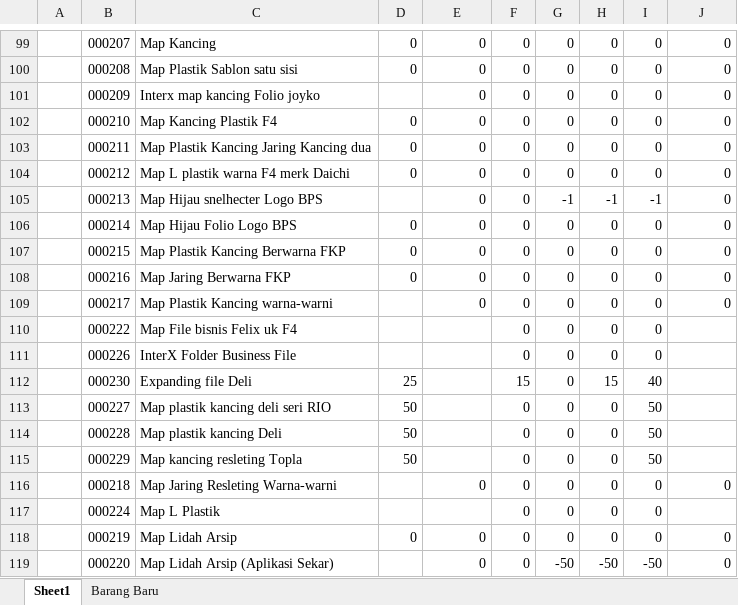
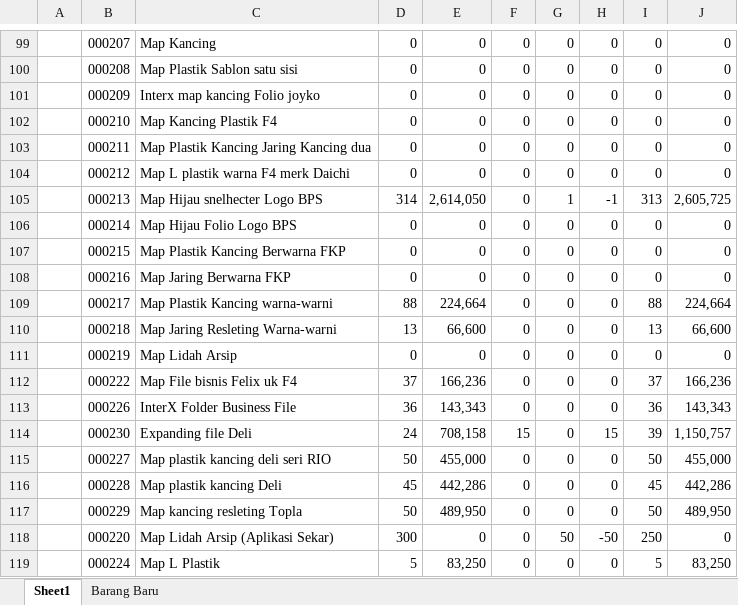
Before and after one commit to 222212537-blessy/simutan, an Excel workbook: public/Laporan_Rincian_Persediaan_1 Januari 2026_1 Maret 2026.xlsx, sheet Sheet1, drawn as a sheet; only a part is shown, gaps mark what is left out; values as stored, in another font and other column widths than the file's, no borders; removed rows and columns are numbered as before the commit, all else as after; the diff covers the shown part only; the diff names each change by its address in the sheet, - before the commit and + after, or states it on an @@ line.

```diff
--- a/public/Laporan_Rincian_Persediaan_1 Januari 2026_1 Maret 2026.xlsx (sheet Sheet1)
+++ b/public/Laporan_Rincian_Persediaan_1 Januari 2026_1 Maret 2026.xlsx (sheet Sheet1)
-D101: (empty)
+D101: 0
-D105: (empty)
+D105: 314
-E105: 0
+E105: 2,614,050
-G105: -1
+G105: 1
-I105: -1
+I105: 313
-J105: 0
+J105: 2,605,725
-D109: (empty)
+D109: 88
-E109: 0
+E109: 224,664
-I109: 0
+I109: 88
-J109: 0
+J109: 224,664
-row 110:  | 000222 | Map File bisnis Felix uk F4 |  |  | 0 | 0 | 0 | 0
-row 111:  | 000226 | InterX Folder Business File |  |  | 0 | 0 | 0 | 0
-row 112:  | 000230 | Expanding file Deli | 25 |  | 15 | 0 | 15 | 40
-row 113:  | 000227 | Map plastik kancing deli seri RIO | 50 |  | 0 | 0 | 0 | 50
-row 114:  | 000228 | Map plastik kancing Deli | 50 |  | 0 | 0 | 0 | 50
-row 115:  | 000229 | Map kancing resleting Topla | 50 |  | 0 | 0 | 0 | 50
-D110: (empty)
+D110: 13
-E110: 0
+E110: 66,600
-I110: 0
+I110: 13
-J110: 0
+J110: 66,600
-row 117:  | 000224 | Map L Plastik |  |  | 0 | 0 | 0 | 0
+row 112:  | 000222 | Map File bisnis Felix uk F4 | 37 | 166,236 | 0 | 0 | 0 | 37 | 166,236
+row 113:  | 000226 | InterX Folder Business File | 36 | 143,343 | 0 | 0 | 0 | 36 | 143,343
+row 114:  | 000230 | Expanding file Deli | 24 | 708,158 | 15 | 0 | 15 | 39 | 1,150,757
+row 115:  | 000227 | Map plastik kancing deli seri RIO | 50 | 455,000 | 0 | 0 | 0 | 50 | 455,000
+row 116:  | 000228 | Map plastik kancing Deli | 45 | 442,286 | 0 | 0 | 0 | 45 | 442,286
+row 117:  | 000229 | Map kancing resleting Topla | 50 | 489,950 | 0 | 0 | 0 | 50 | 489,950
-D118: (empty)
+D118: 300
-G118: -50
+G118: 50
-I118: -50
+I118: 250
+row 119:  | 000224 | Map L Plastik | 5 | 83,250 | 0 | 0 | 0 | 5 | 83,250
```
Also changed, not shown: 62 added rows, 70 removed rows, 491 edited cells, cell formats and merged cells elsewhere in this sheet, sheet Barang Baru, formulas that keep their value, resources/excel/Laporan_Rincian_Persediaan.xlsx, resources/excel/[note]Laporan Rincian Persediaan.xlsx, 18 other files.
